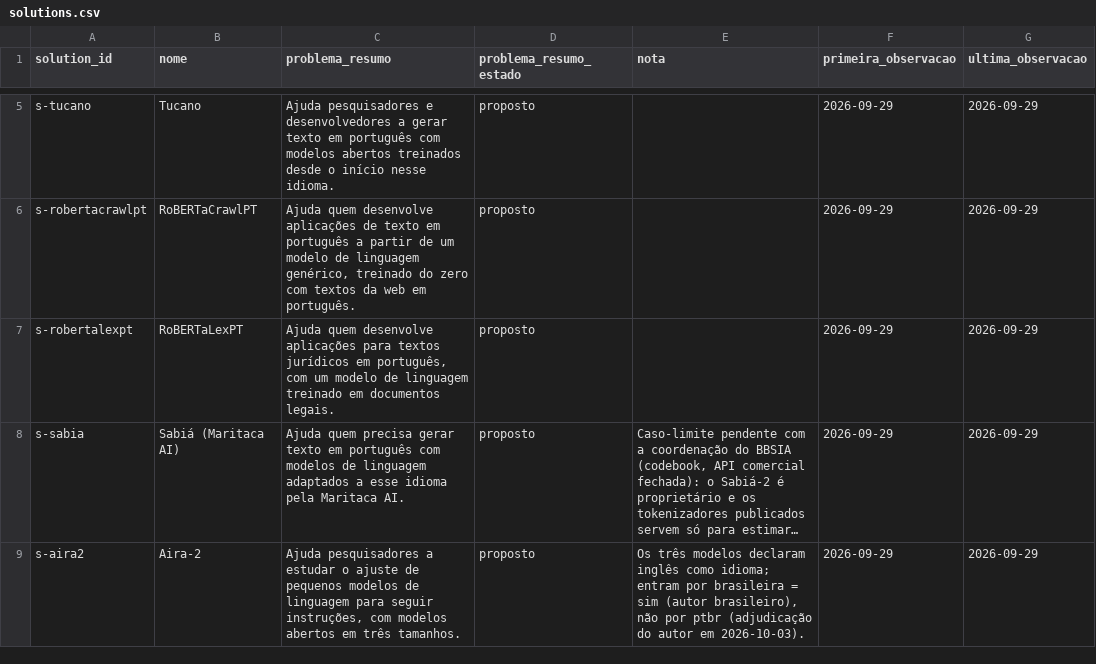
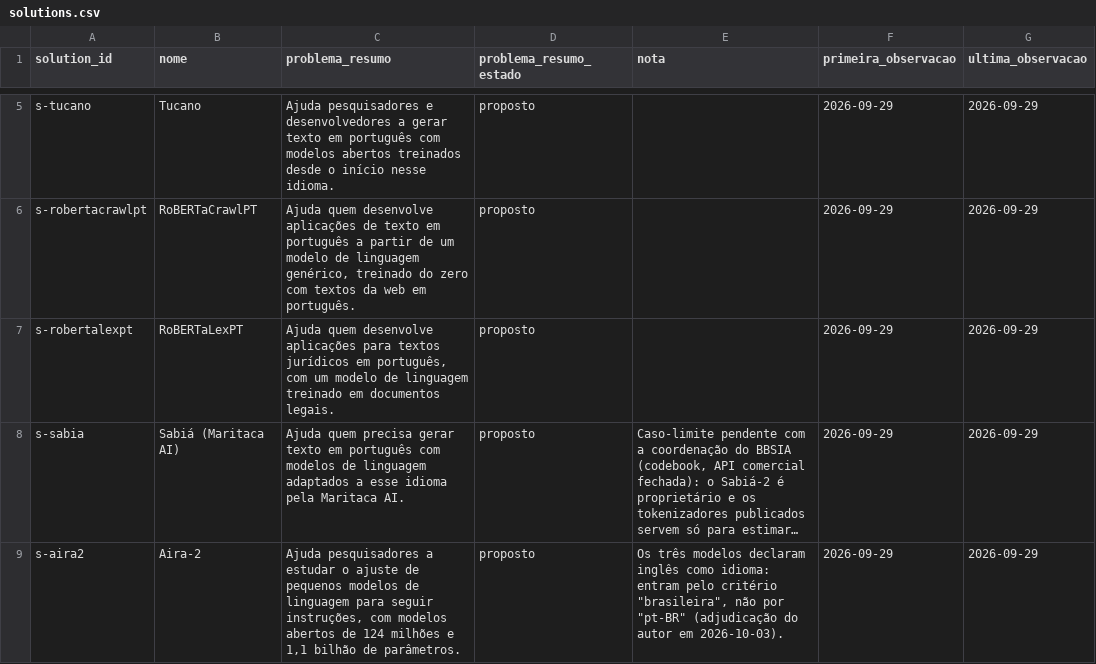
Before and after one commit to mancano-tales/bbsia-radar, a CSV file: data/solutions.csv, drawn as a sheet; only a part is shown, gaps mark what is left out; long unchanged cells end in …; the diff names each change by its address in the sheet, - before the commit and + after, or states it on an @@ line.

```diff
--- a/data/solutions.csv
+++ b/data/solutions.csv
-C9 (problema_resumo): …modelos abertos em três tamanhos.
+C9 (problema_resumo): …modelos abertos de 124 milhões e 1,1 bilhão de parâmetros.
-E9 (nota): …inglês como idioma; entram por brasileira = sim (autor brasileiro), não por ptbr (adjudicação do…
+E9 (nota): …inglês como idioma: entram pelo critério "brasileira", não por "pt-BR" (adjudicação do…
```
Also changed, not shown: data/snapshot_atual.csv, data/solution_artifacts.csv, 5 other files.
